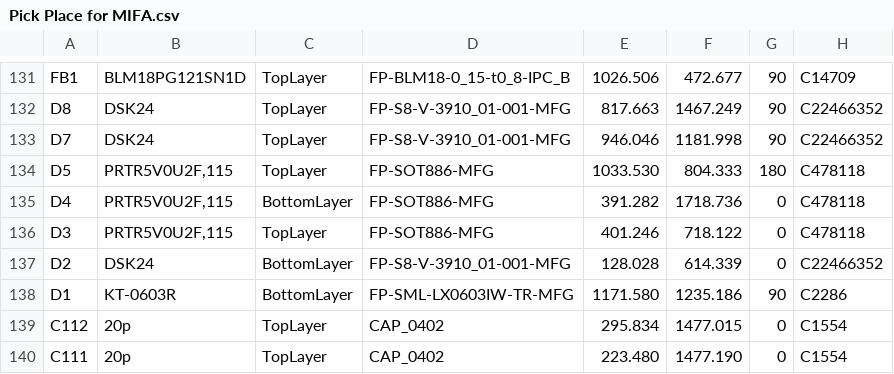
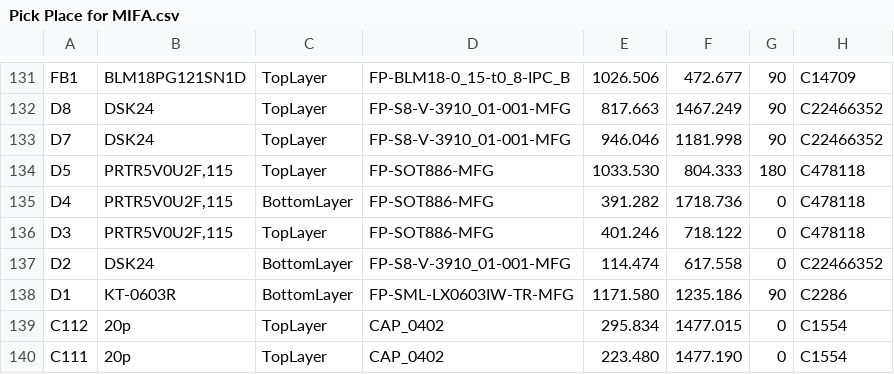
Before and after one commit to vkorehov/LEAKCAM, a CSV file: Project Outputs for LEAKCAM/Pick Place for MIFA.csv, drawn as a sheet; only a part is shown, gaps mark what is left out; the diff covers the shown part only; the diff names each change by its address in the sheet, - before the commit and + after, or states it on an @@ line.

```diff
--- a/Project Outputs for LEAKCAM/Pick Place for MIFA.csv
+++ b/Project Outputs for LEAKCAM/Pick Place for MIFA.csv
-E137: 128.028
+E137: 114.474
-F137: 614.339
+F137: 617.558
```
Also changed, not shown: 16 edited cells elsewhere in this file, 20 other files.
